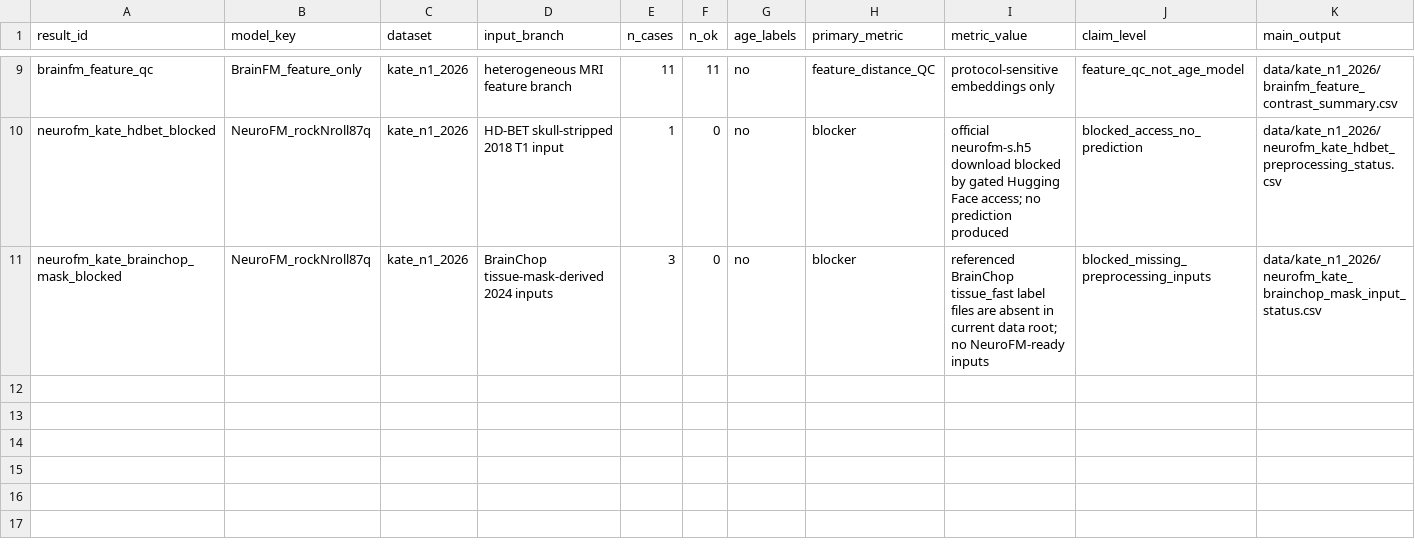
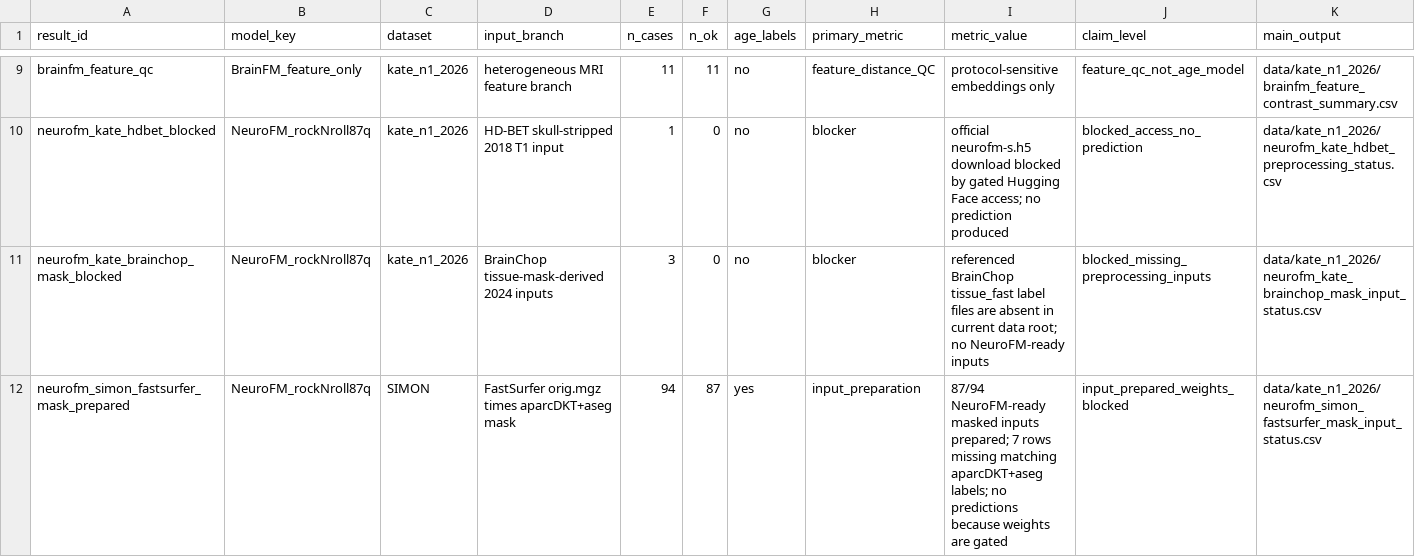
Before and after one commit to kondratevakate/faceage-to-brainage, a CSV file: data/kate_n1_2026/brain_age_benchmark_results_index.csv, drawn as a sheet; only a part is shown, gaps mark what is left out; rows hold the shown columns only; the diff names each change by its address in the sheet, - before the commit and + after, or states it on an @@ line.

```diff
--- a/data/kate_n1_2026/brain_age_benchmark_results_index.csv
+++ b/data/kate_n1_2026/brain_age_benchmark_results_index.csv
+row 12: neurofm_simon_fastsurfer_mask_prepared | NeuroFM_rockNroll87q | SIMON | FastSurfer orig.mgz times aparcDKT+aseg mask | 94 | 87 | yes | input_preparation | 87/94 NeuroFM-ready masked inputs prepared; 7 rows missing matching aparcDKT+aseg labels; no predictions because weights are gated | input_prepared_weights_blocked | data/kate_n1_2026/neurofm_simon_fastsurfer_mask_input_status.csv
```
Also changed, not shown: data/kate_n1_2026/failure_notes.csv, data/kate_n1_2026/method_status_matrix.csv, 6 other files.
